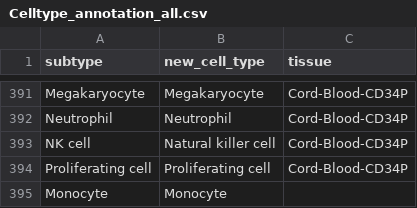
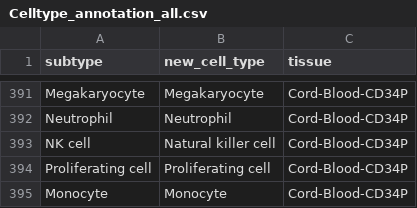
Before and after one commit to dengwx11/sc_immune, a CSV file: Real_application/E-MTAB-62/Celltype_annotation_all.csv, drawn as a sheet; only a part is shown, gaps mark what is left out.

Commit message:
Update Celltype_annotation_all.csv

```diff
--- a/Real_application/E-MTAB-62/Celltype_annotation_all.csv
+++ b/Real_application/E-MTAB-62/Celltype_annotation_all.csv
@@ -394,2 +394,2 @@ NK cell,Natural killer cell,Cord-Blood-CD34P
 Proliferating cell,Proliferating cell,Cord-Blood-CD34P
-Monocyte,Monocyte,
+Monocyte,Monocyte,Cord-Blood-CD34P
```
